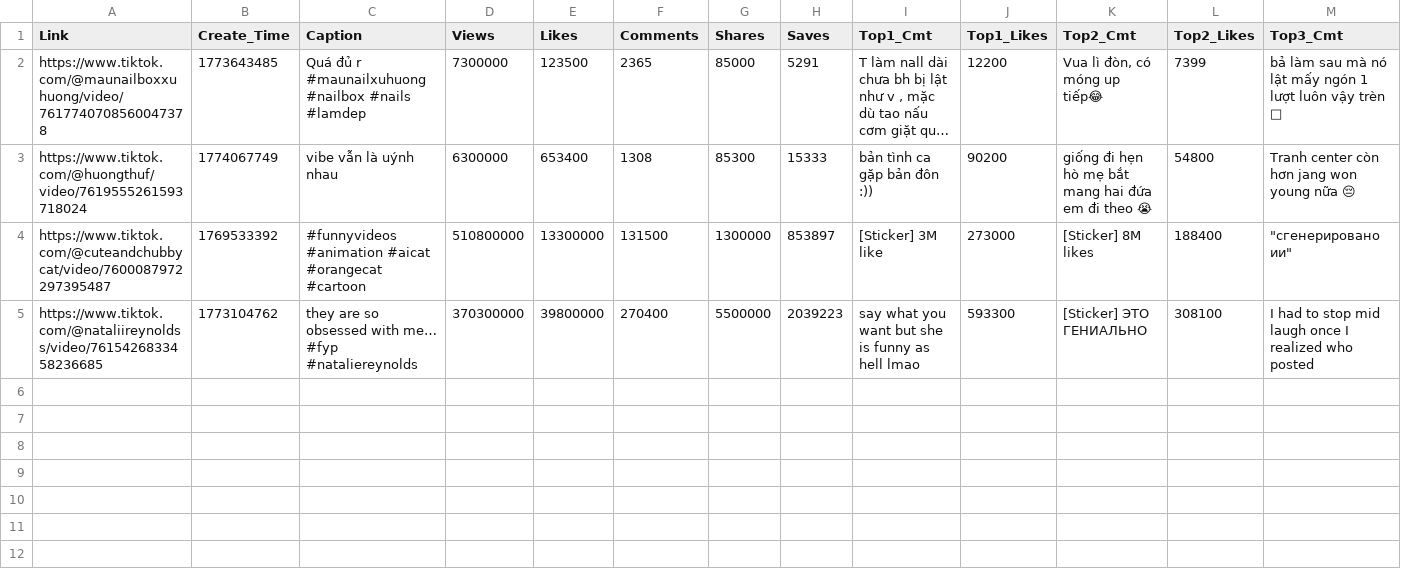
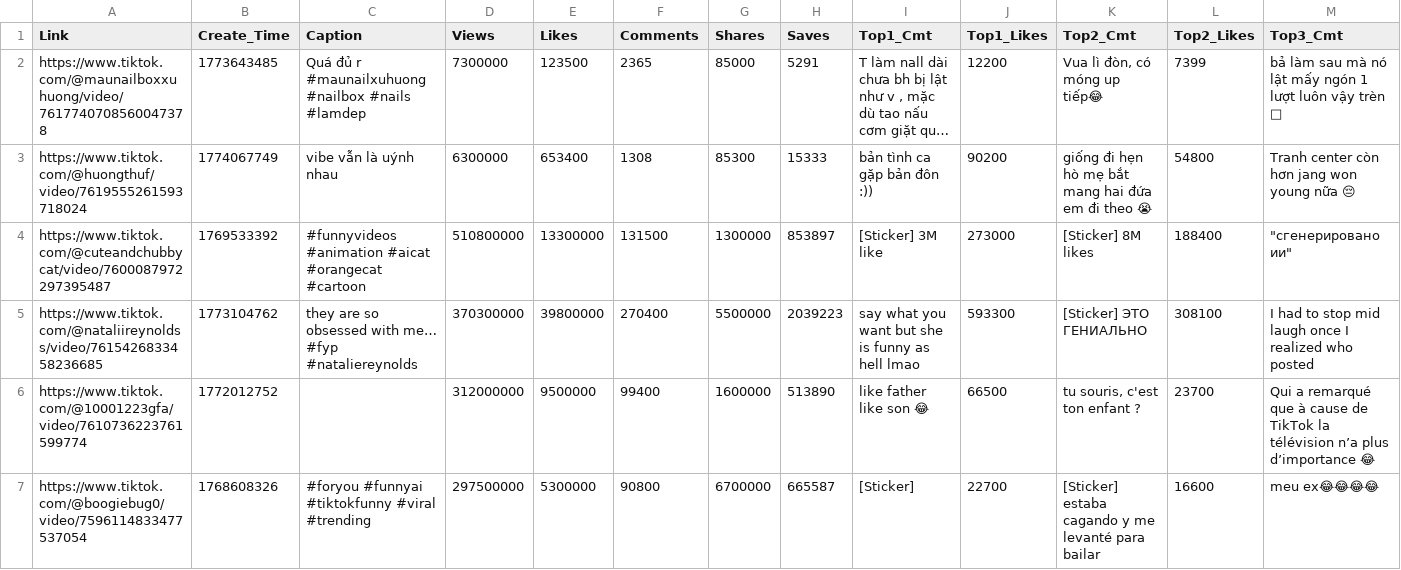
Before and after one commit to saketai72-oss/trendsense, a CSV file: data/raw/tiktok_full_raw.csv, drawn as a sheet; only a part is shown; long unchanged cells end in …; rows hold the shown columns only; the diff names each change by its address in the sheet, - before the commit and + after, or states it on an @@ line.

```diff
--- a/data/raw/tiktok_full_raw.csv
+++ b/data/raw/tiktok_full_raw.csv
+row 6: https://www.tiktok.com/@10001223gfa/video/7610736223761599774 | 1772012752 |  | 312000000 | 9500000 | 99400 | 1600000 | 513890 | like father like son 😂 | 66500 | tu souris, c'est ton enfant ? | 23700 | Qui a remarqué que à cause de TikTok la télévision n’a plus d’importance 😂
+row 7: https://www.tiktok.com/@boogiebug0/video/7596114833477537054 | 1768608326 | #foryou #funnyai #tiktokfunny #viral #trending | 297500000 | 5300000 | 90800 | 6700000 | 665587 | [Sticker] | 22700 | [Sticker] estaba cagando y me levanté para bailar | 16600 | meu ex😂😂😂😂
```
Also changed, not shown: data/processed/tiktok_analyzed.csv, 1 other file.
